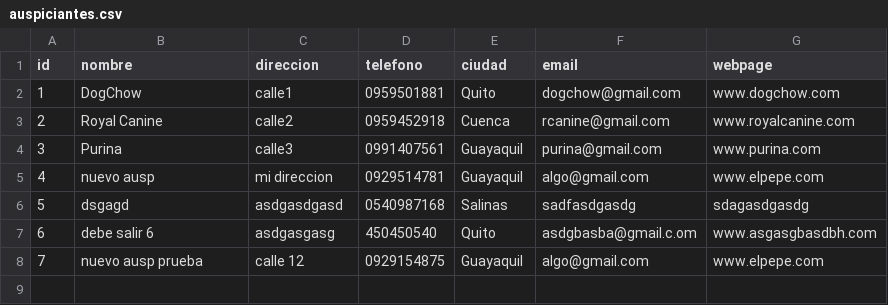
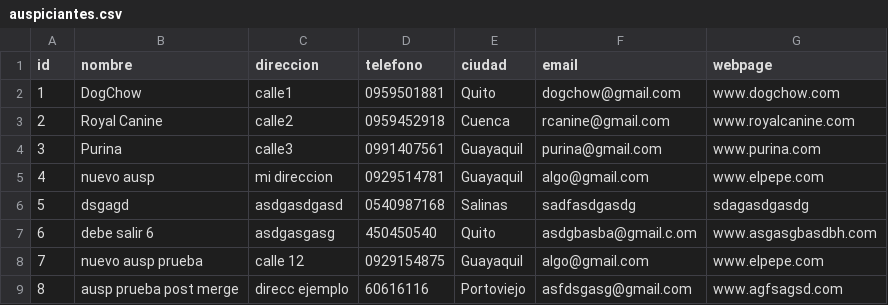
Before and after one commit to rexman10/POO-P04-ProyectoG-01-P2, a CSV file: archivos/auspiciantes.csv, drawn as a sheet.

```diff
--- a/archivos/auspiciantes.csv
+++ b/archivos/auspiciantes.csv
@@ -8 +8,2 @@ id,nombre,direccion,telefono,ciudad,email,webpage
 7,nuevo ausp prueba,calle 12,0929154875,Guayaquil,algo@gmail.com,www.elpepe.com
+8,ausp prueba post merge,direcc ejemplo,60616116,Portoviejo,asfdsgasg@gmail.com,www.agfsagsd.com
```
Also changed, not shown: archivos/duenosP4.csv, archivos/mascotas.csv, 8 other files.
